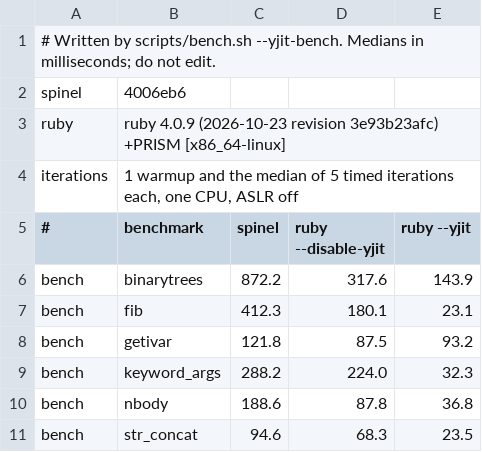
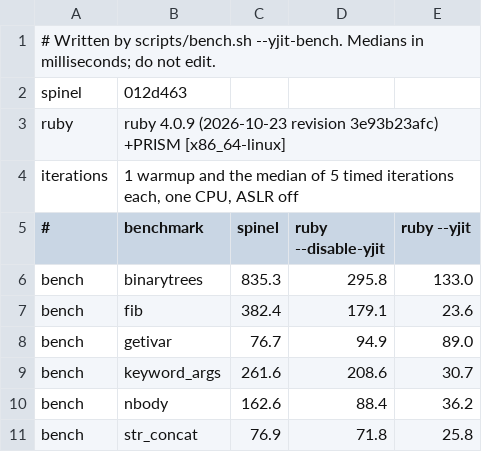
Before and after one commit to ar4mirez/spinel, a TSV file: bench/yjit-bench/results.tsv, drawn as a sheet.

Commit message:
bench: yjit-bench table at 012d463; roadmap entry for superinstructions
`bench/yjit-bench/results.tsv` and `bench/README.md`'s table are one
`scripts/bench.sh --yjit-bench` run at 012d463, as the script wrote
them: fib 382.4 ms, 2.14x of `ruby --disable-yjit` (from 2.29x), nbody
162.6 ms, 1.84x (from 2.15x), getivar 0.81x, keyword_args 1.25x,
str_concat 1.07x, binarytrees 2.82x. Two other runs read fib 2.08x and
2.03x, nbody 1.89x and 1.97x: the 1.5x target is not met for either.

Instructions retired against main: fib -13.5%, nbody -10.1%, getivar
-25.8%, str_concat -17.9%, keyword_args -6.7%, binarytrees -4.1%, every
bench/*.rb file -3.5% to +0.3%. Wall clock against main, interleaved,
median of 7 rounds (control in brackets): fib 438.6 to 364.4 ms
(419.5), nbody 187.6 to 156.4 ms (179.8), getivar 134.7 to 83.3 ms
(136.7), str_concat 99.2 to 75.3 ms (96.8), keyword_args 284.3 to 260.5
ms (266.9), binarytrees 836.3 to 836.6 ms (866.7).

The roadmap entry records what was counted, what each superinstruction
measured, the bench/*.rb rows past the 3% bar with their evidence, the
forms measured and not kept, and what remains.

Part of #746. Part of #750.

```diff
--- a/bench/yjit-bench/results.tsv
+++ b/bench/yjit-bench/results.tsv
@@ -1,3 +1,3 @@
 # Written by scripts/bench.sh --yjit-bench. Medians in milliseconds; do not edit.
-spinel	4006eb6
+spinel	012d463
 ruby	ruby 4.0.9 (2026-10-23 revision 3e93b23afc) +PRISM [x86_64-linux]
@@ -5,7 +5,7 @@ iterations	1 warmup and the median of 5 timed iterations each, one CPU, ASLR off
 #	benchmark	spinel	ruby --disable-yjit	ruby --yjit
-bench	binarytrees	872.2	317.6	143.9
-bench	fib	412.3	180.1	23.1
-bench	getivar	121.8	87.5	93.2
-bench	keyword_args	288.2	224.0	32.3
-bench	nbody	188.6	87.8	36.8
-bench	str_concat	94.6	68.3	23.5
+bench	binarytrees	835.3	295.8	133.0
+bench	fib	382.4	179.1	23.6
+bench	getivar	76.7	94.9	89.0
+bench	keyword_args	261.6	208.6	30.7
+bench	nbody	162.6	88.4	36.2
+bench	str_concat	76.9	71.8	25.8
```
Also changed, not shown: 2 other files.
